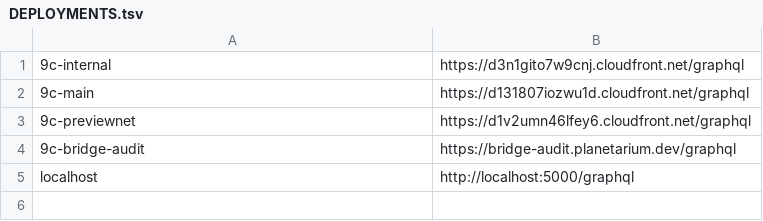
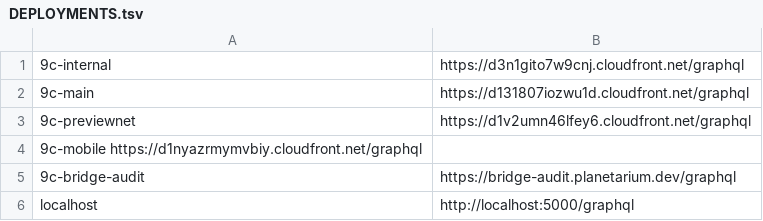
Before and after one commit to planetarium/libplanet-explorer-frontend, a TSV file: DEPLOYMENTS.tsv, drawn as a sheet; the diff names each change by its address in the sheet, - before the commit and + after, or states it on an @@ line.

Commit message:
add 9c-mobile

```diff
--- a/DEPLOYMENTS.tsv
+++ b/DEPLOYMENTS.tsv
+row 4: 9c-mobile https://d1nyazrmymvbiy.cloudfront.net/graphql
```
